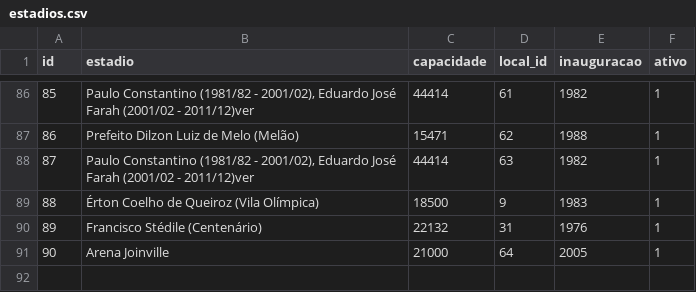
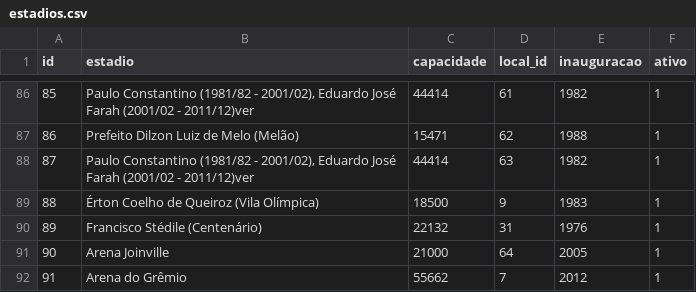
Before and after one commit to shinzatokazuya/kamusari, a CSV file: novo_bd1971_robusto/output_csvs/estadios.csv, drawn as a sheet; only a part is shown, gaps mark what is left out; the diff names each change by its address in the sheet, - before the commit and + after, or states it on an @@ line.

```diff
--- a/novo_bd1971_robusto/output_csvs/estadios.csv
+++ b/novo_bd1971_robusto/output_csvs/estadios.csv
+row 92: 91 | Arena do Grêmio | 55662 | 7 | 2012 | 1
```
Also changed, not shown: novo_bd1971_robusto/output_csvs/arbitros_em_partida.csv, novo_bd1971_robusto/output_csvs/jogadores.csv, 5 other files.
